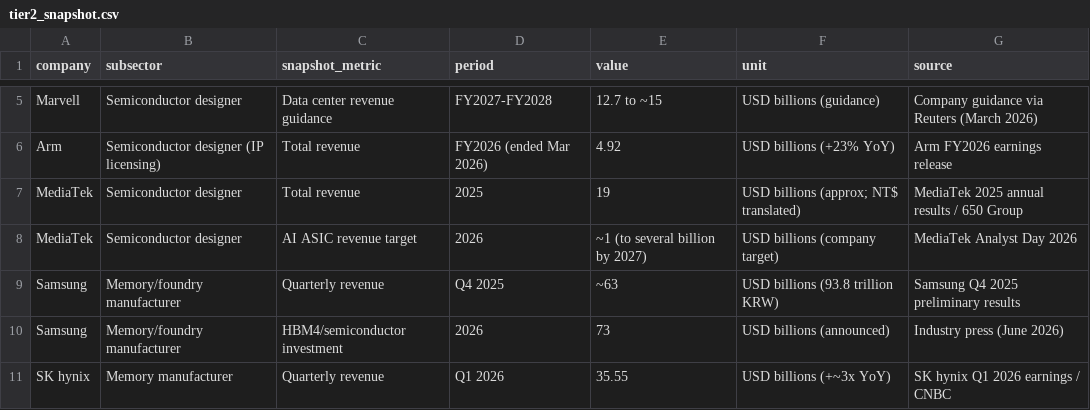
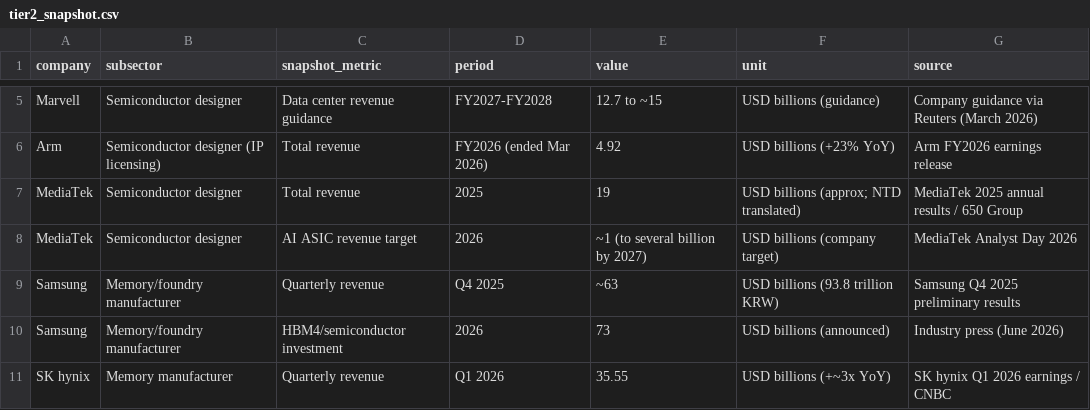
Before and after one commit to mpramabhadhran021-cloud/ai-supply-demand, a CSV file: datasets/tier2_snapshot.csv, drawn as a sheet; only a part is shown, gaps mark what is left out.

```diff
--- a/datasets/tier2_snapshot.csv
+++ b/datasets/tier2_snapshot.csv
@@ -6,3 +6,3 @@ Marvell,Semiconductor designer,Data center revenue guidance,FY2027-FY2028,12.7 t
 Arm,Semiconductor designer (IP licensing),Total revenue,FY2026 (ended Mar 2026),4.92,USD billions (+23% YoY),Arm FY2026 earnings release
-MediaTek,Semiconductor designer,Total revenue,2025,19,USD billions (approx; NT$ translated),MediaTek 2025 annual results / 650 Group
+MediaTek,Semiconductor designer,Total revenue,2025,19,USD billions (approx; NTD translated),MediaTek 2025 annual results / 650 Group
 MediaTek,Semiconductor designer,AI ASIC revenue target,2026,~1 (to several billion by 2027),USD billions (company target),MediaTek Analyst Day 2026
```
Also changed, not shown: datasets/hyperscaler_demand_revenue.csv, datasets/master_panel.csv, 18 other files.
